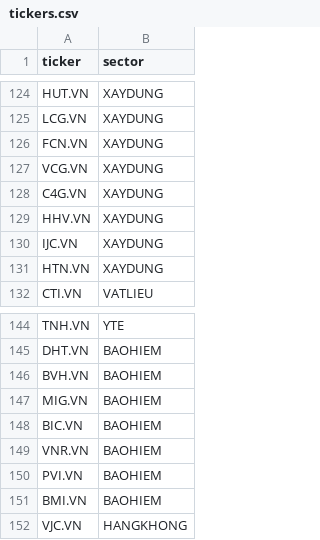
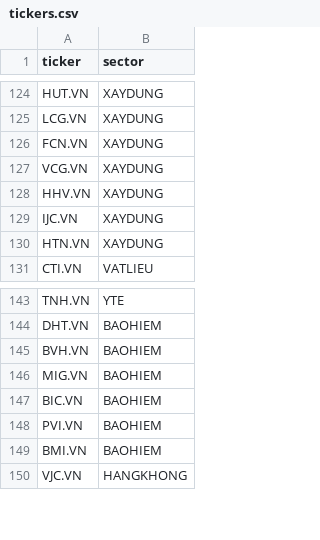
Before and after one commit to ALuong81/Bot_loc_co_phieu, a CSV file: tickers.csv, drawn as a sheet; only a part is shown, gaps mark what is left out; the diff names each change by its address in the sheet, - before the commit and + after, or states it on an @@ line.

Commit message:
Update tickers.csv

```diff
--- a/tickers.csv
+++ b/tickers.csv
-row 128: C4G.VN | XAYDUNG
-row 149: VNR.VN | BAOHIEM
```
